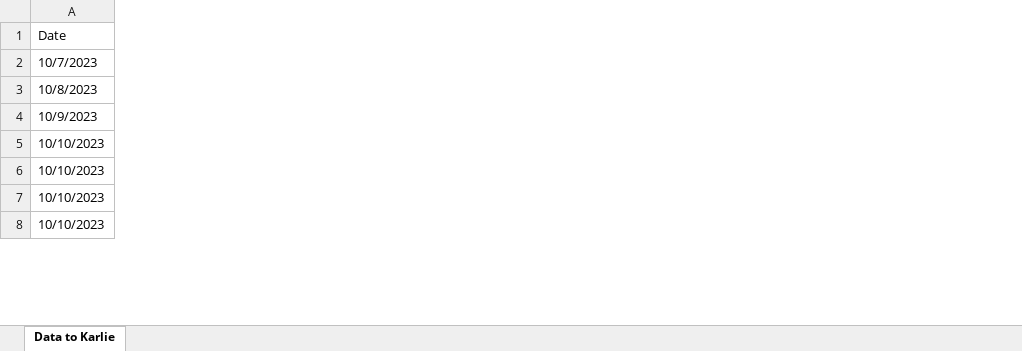
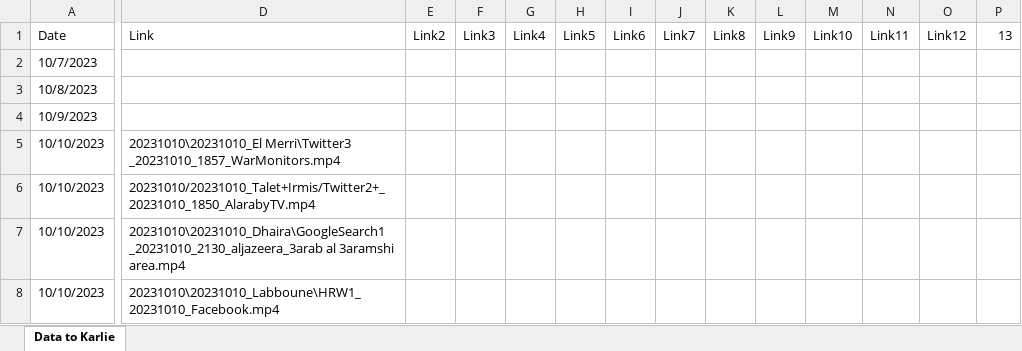
Before and after one commit to KarlieZhao/whitephosphorus, an Excel workbook: public/data/incidents.xlsx, sheet Data to Karlie, drawn as a sheet; only a part is shown, gaps mark what is left out; values as stored, in another font and other column widths than the file's, no cell formats; the diff covers the shown part only; the diff names each change by its address in the sheet, - before the commit and + after, or states it on an @@ line.

Commit message:
footage update; retrieve data

```diff
--- a/public/data/incidents.xlsx (sheet Data to Karlie)
+++ b/public/data/incidents.xlsx (sheet Data to Karlie)
+column D (Link), rows 5-8: 20231010\20231010_El Merri\Twitter3 _20231010_1857_WarMonitors.mp4 | 20231010/20231010_Talet+Irmis/Twitter2+_20231010_1850_AlarabyTV.mp4 | 20231010\20231010_Dhaira\GoogleSearch1 _20231010_2130_aljazeera_3arab al 3aramshi area.mp4 | 20231010\20231010_Labboune\HRW1_20231010_Facebook.mp4
+column E (Link2), empty
+column F (Link3), empty
+column G (Link4), empty
+column H (Link5), empty
+column I (Link6), empty
+column J (Link7), empty
+column K (Link8), empty
+column L (Link9), empty
+column M (Link10), empty
+column N (Link11), empty
+column O (Link12), empty
+column P (13), empty
```
Also changed, not shown: 3 added rows, 3 removed rows, 7 added columns and 24 edited cells elsewhere in this sheet, cell formats, 13 other files.
